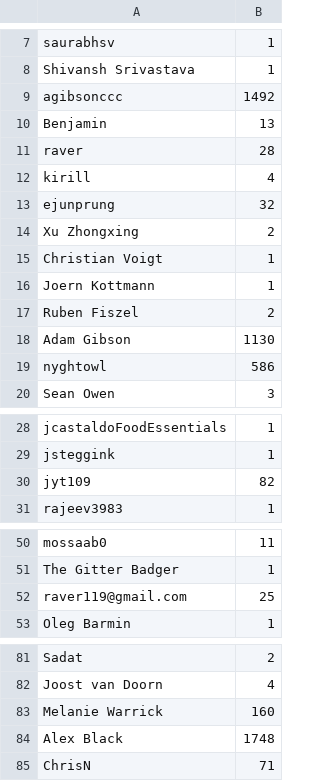
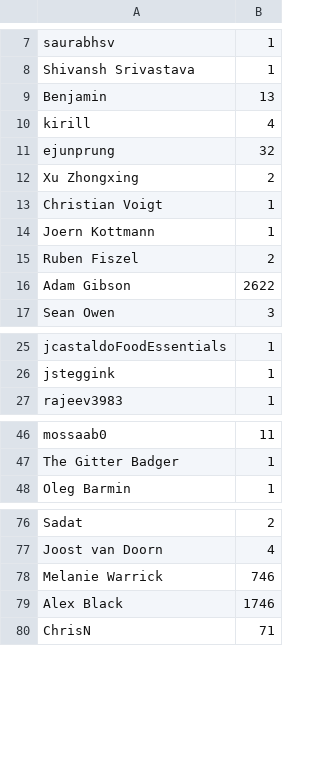
Before and after one commit to IanOlin/github-research, a CSV file: committer_csvs/deeplearning4j-deeplearning4j-dict.csv, drawn as a sheet; only a part is shown, gaps mark what is left out; the diff covers the shown part only.

```diff
--- a/committer_csvs/deeplearning4j-deeplearning4j-dict.csv
+++ b/committer_csvs/deeplearning4j-deeplearning4j-dict.csv
@@ -8,5 +8,3 @@ saurabhsv,1
 Shivansh Srivastava,1
-agibsonccc,1492
 Benjamin,13
-raver,28
 kirill,4
@@ -17,4 +15,3 @@ Joern Kottmann,1
 Ruben Fiszel,2
-Adam Gibson,1130
-nyghtowl,586
+Adam Gibson,2622
 Sean Owen,3
@@ -29,3 +26,2 @@ jcastaldoFoodEssentials,1
 jsteggink,1
-jyt109,82
 rajeev3983,1
@@ -51,3 +47,2 @@ mossaab0,11
 The Gitter Badger,1
-raver119@gmail.com,25
 Oleg Barmin,1
@@ -82,4 +77,4 @@ Sadat,2
 Joost van Doorn,4
-Melanie Warrick,160
-Alex Black,1748
+Melanie Warrick,746
+Alex Black,1746
 ChrisN,71
```
Also changed, not shown: 2 edited cells elsewhere in this file, committer_csvs/Theano-Theano-dict.csv, committer_csvs/caffe-BVLC-dict.csv, 11 other files.
